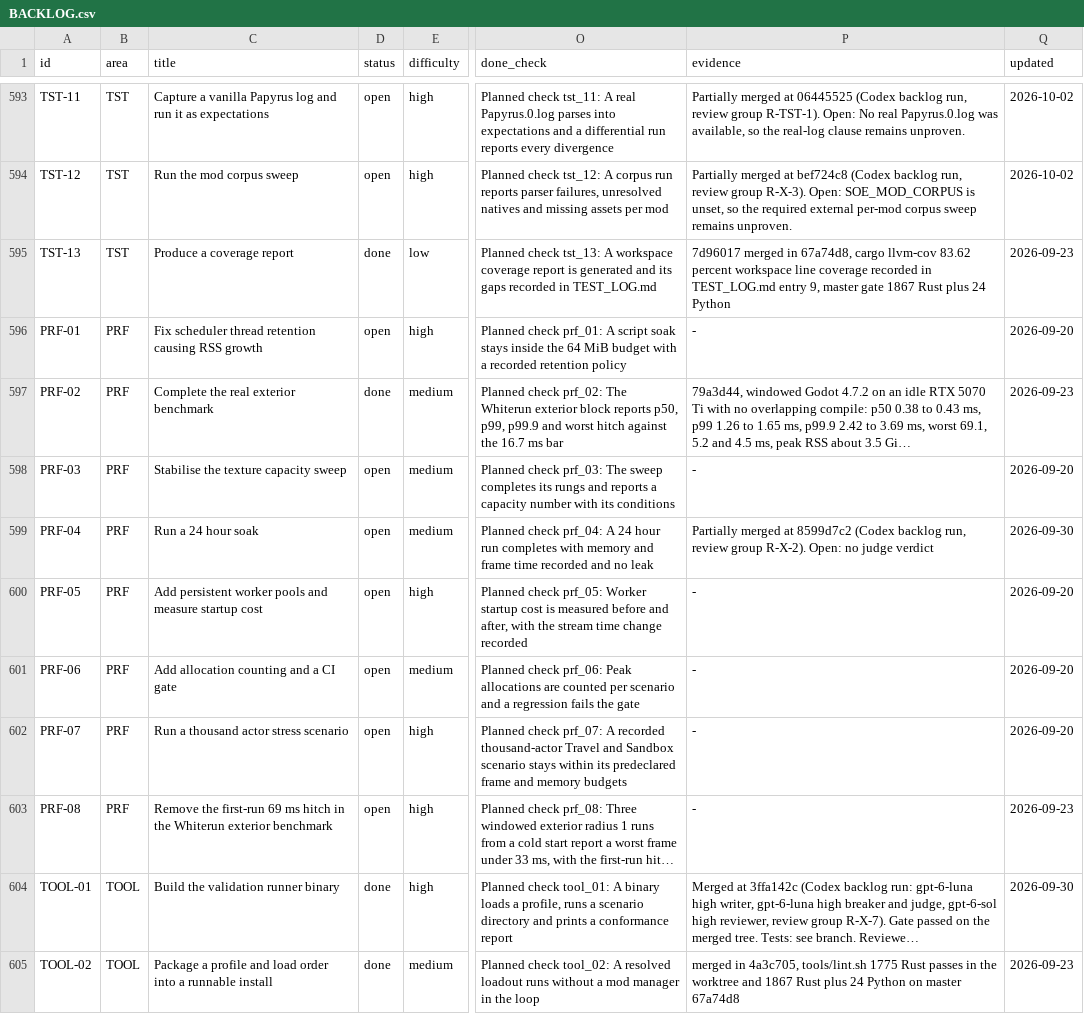
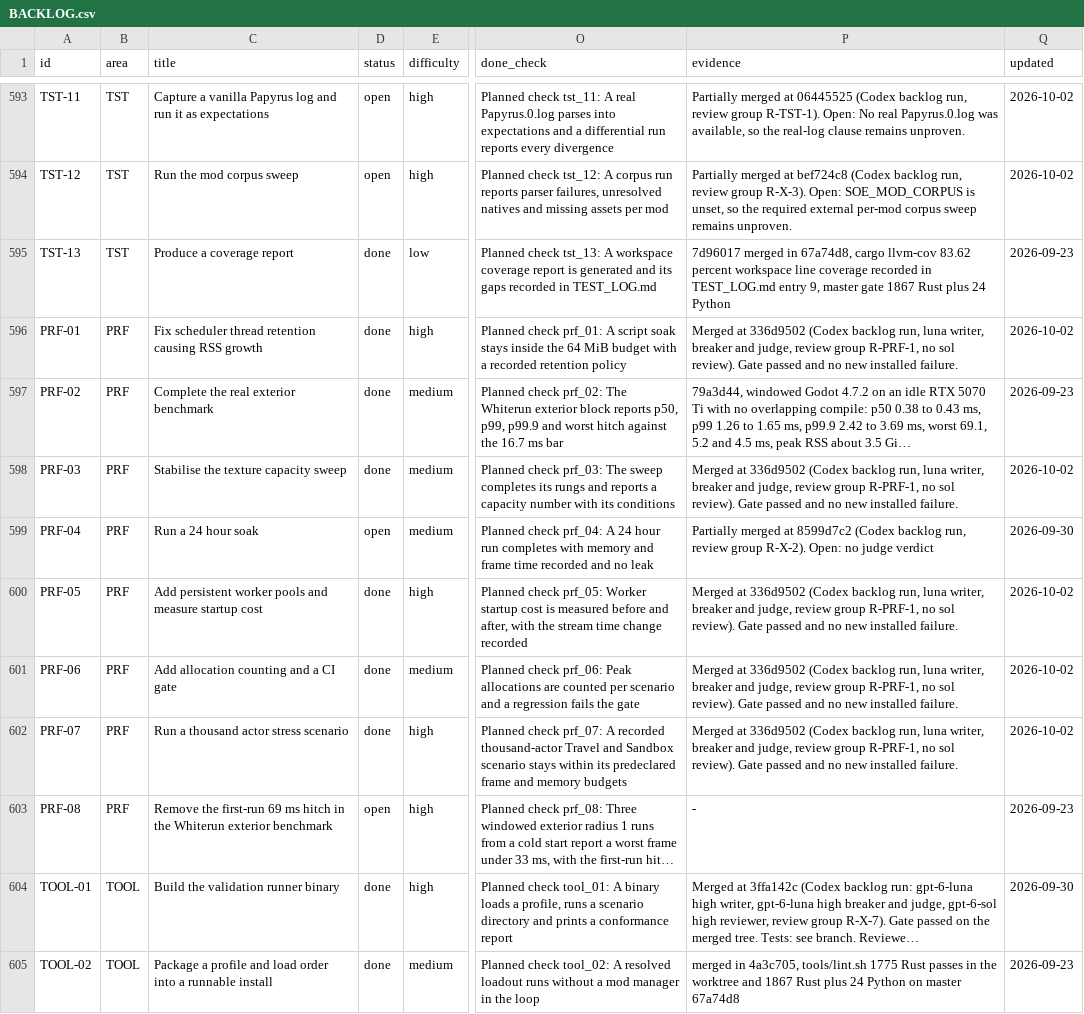
Before and after one commit to earthbone/earthbone-engine, a CSV file: BACKLOG.csv, drawn as a sheet; only a part is shown, gaps mark what is left out; long unchanged cells end in …; the diff names each change by its address in the sheet, - before the commit and + after, or states it on an @@ line.

Commit message:
Record PRF-06, PRF-07, PRF-01, PRF-03, PRF-05 from review group R-PRF-1

```diff
--- a/BACKLOG.csv
+++ b/BACKLOG.csv
-D596 (status): open
+D596 (status): done
-P596 (evidence): -
+P596 (evidence): Merged at 336d9502 (Codex backlog run, luna writer, breaker and judge, review group R-PRF-1, no sol review). Gate passed and no new installed failure.
-Q596 (updated): 2026-09-20
+Q596 (updated): 2026-10-02
-D598 (status): open
+D598 (status): done
-P598 (evidence): -
+P598 (evidence): Merged at 336d9502 (Codex backlog run, luna writer, breaker and judge, review group R-PRF-1, no sol review). Gate passed and no new installed failure.
-Q598 (updated): 2026-09-20
+Q598 (updated): 2026-10-02
-D600:D602 (status): open
+D600:D602 (status): done
-P600:P602 (evidence): -
+P600:P602 (evidence): Merged at 336d9502 (Codex backlog run, luna writer, breaker and judge, review group R-PRF-1, no sol review). Gate passed and no new installed failure.
-Q600:Q602 (updated): 2026-09-20
+Q600:Q602 (updated): 2026-10-02
```
